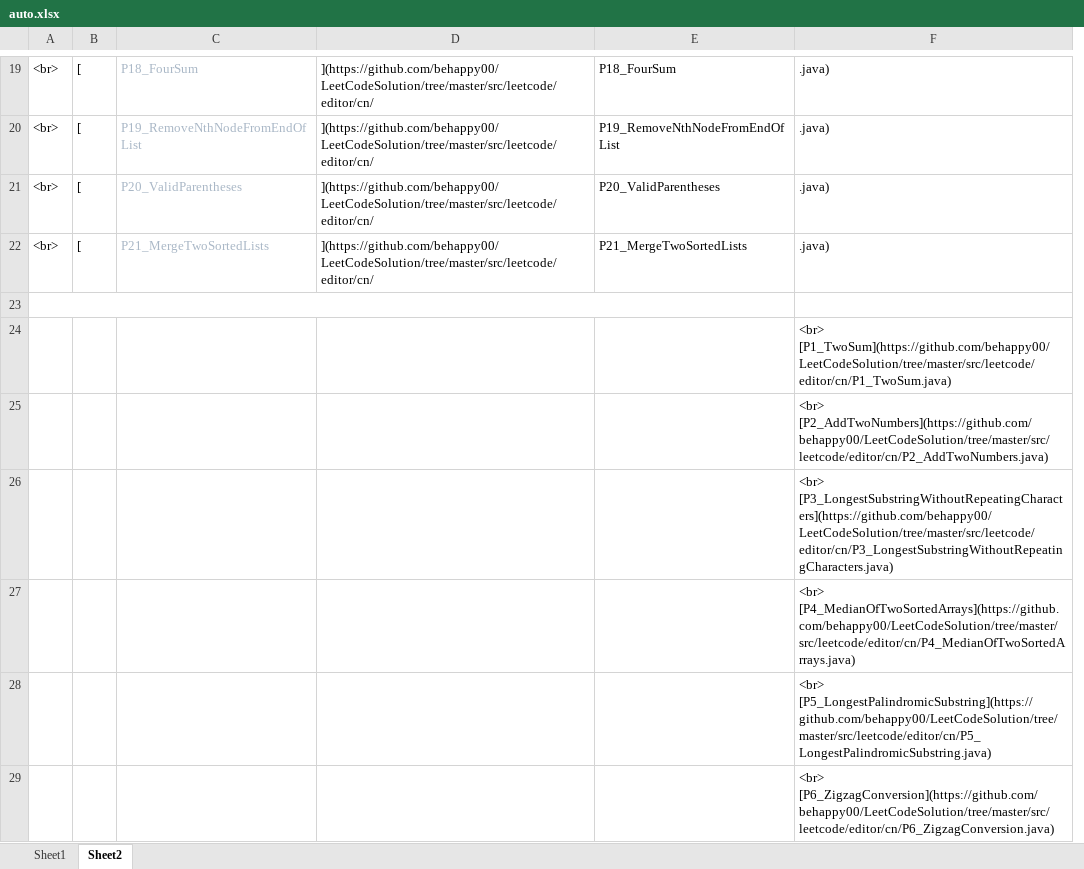
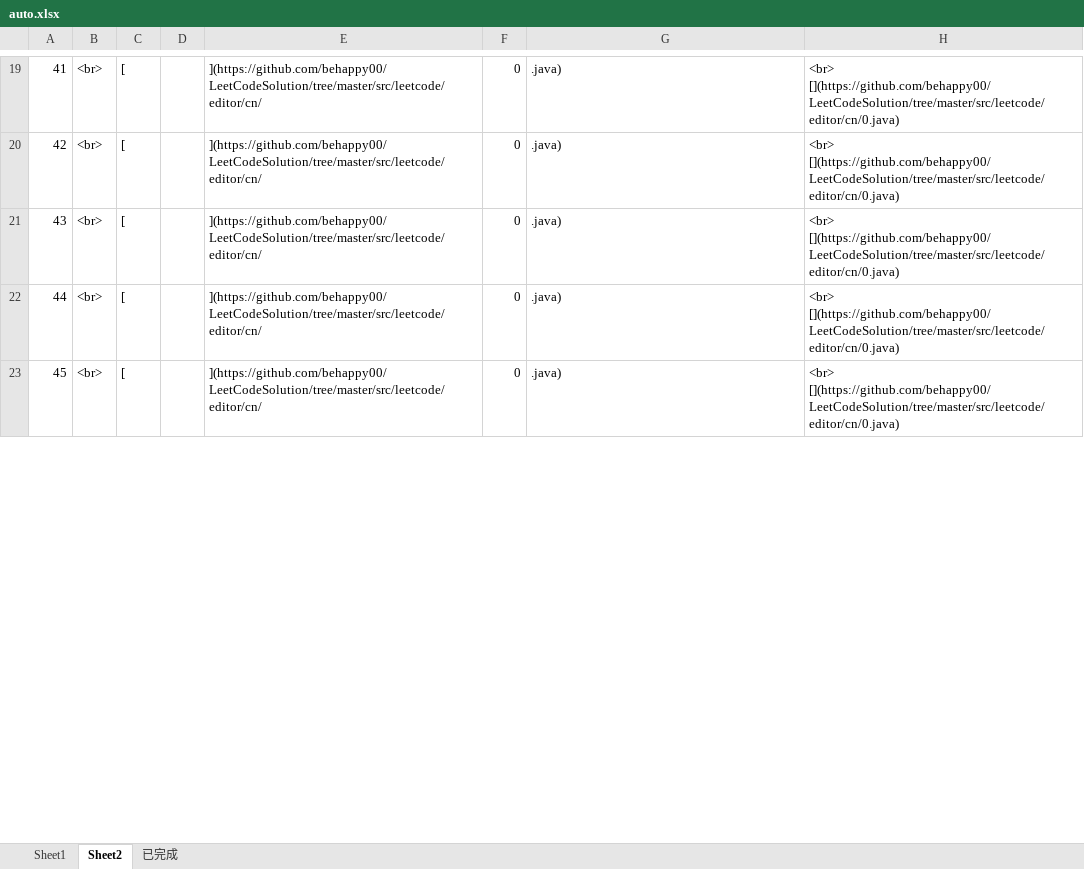
Before and after one commit to behappy00/LeetCodeSolution, an Excel workbook: auto.xlsx, sheet Sheet2, drawn as a sheet; only a part is shown, gaps mark what is left out; values as stored, in another font and other column widths than the file's, no borders; removed rows and columns are numbered as before the commit, all else as after; the diff covers the shown part only; the diff names each change by its address in the sheet, - before the commit and + after, or states it on an @@ line.

```diff
--- a/auto.xlsx (sheet Sheet2)
+++ b/auto.xlsx (sheet Sheet2)
+sheet tab: 已完成
+column A, rows 19-23: 41 | 42 | 43 | 44 | 45
-column C, rows 19-22: P18_FourSum | P19_RemoveNthNodeFromEndOfList | P20_ValidParentheses | P21_MergeTwoSortedLists
+column D, empty
-column E, rows 19-22: P18_FourSum | P19_RemoveNthNodeFromEndOfList | P20_ValidParentheses | P21_MergeTwoSortedLists
+column F, rows 19-23: all 0
+column H, rows 19-23: all <br> [](https://github.com/behappy00/LeetCodeSolution/tree/master/src/leetcode/editor/cn/0.java)
-row 23: (empty)
+row 23: 45 | <br> | [ |  | ](https://github.com/behappy00/LeetCodeSolution/tree/master/src/leetcode/editor/cn/ | 0 | .java) | <br> [](https://github.com/behappy00/LeetCodeSolution/tree/master/src/leetcode/editor/cn/0.java)
-A23:E23 merged
-row 24:  |  |  |  |  | <br> [P1_TwoSum](https://github.com/behappy00/LeetCodeSolution/tree/master/src/leetcode/editor/cn/P1_TwoSum.java)
-row 25:  |  |  |  |  | <br> [P2_AddTwoNumbers](https://github.com/behappy00/LeetCodeSolution/tree/master/src/leetcode/editor/cn/P2_AddTwoNumbers.java)
-row 26:  |  |  |  |  | <br> [P3_LongestSubstringWithoutRepeatingCharacters](https://github.com/behappy00/LeetCodeSolution/tree/master/src/leetcode/editor/cn/P3_LongestSubstringWithoutRepeatingCharacters.java)
-row 27:  |  |  |  |  | <br> [P4_MedianOfTwoSortedArrays](https://github.com/behappy00/LeetCodeSolution/tree/master/src/leetcode/editor/cn/P4_MedianOfTwoSortedArrays.java)
-row 28:  |  |  |  |  | <br> [P5_LongestPalindromicSubstring](https://github.com/behappy00/LeetCodeSolution/tree/master/src/leetcode/editor/cn/P5_LongestPalindromicSubstring.java)
-row 29:  |  |  |  |  | <br> [P6_ZigzagConversion](https://github.com/behappy00/LeetCodeSolution/tree/master/src/leetcode/editor/cn/P6_ZigzagConversion.java)
```
Also changed, not shown: 6 added rows and 15 removed rows elsewhere in this sheet, sheet Sheet1, formulas that keep their value, 18 other files.
